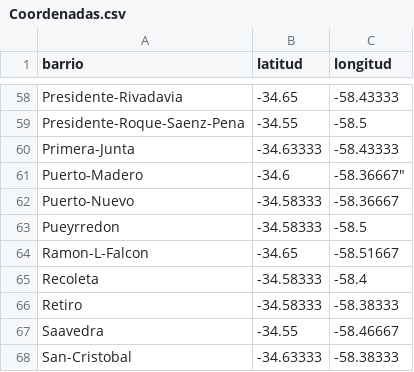
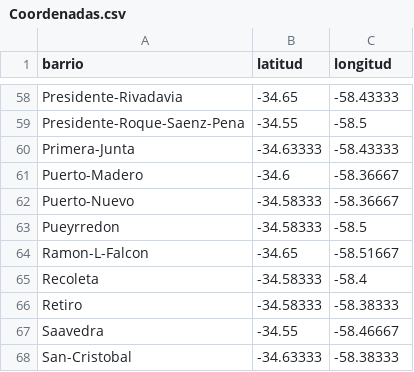
Before and after one commit to UF-LP2/TP_Final_Grupo_2, a CSV file: Coordenadas.csv, drawn as a sheet; only a part is shown, gaps mark what is left out.

Commit message:
Update Coordenadas.csv

```diff
--- a/Coordenadas.csv
+++ b/Coordenadas.csv
@@ -60,3 +60,3 @@ Presidente-Roque-Saenz-Pena,-34.55,-58.5
 Primera-Junta,-34.63333,-58.43333
-Puerto-Madero,-34.6,-58.36667"
+Puerto-Madero,-34.6,-58.36667
 Puerto-Nuevo,-34.58333,-58.36667
```
